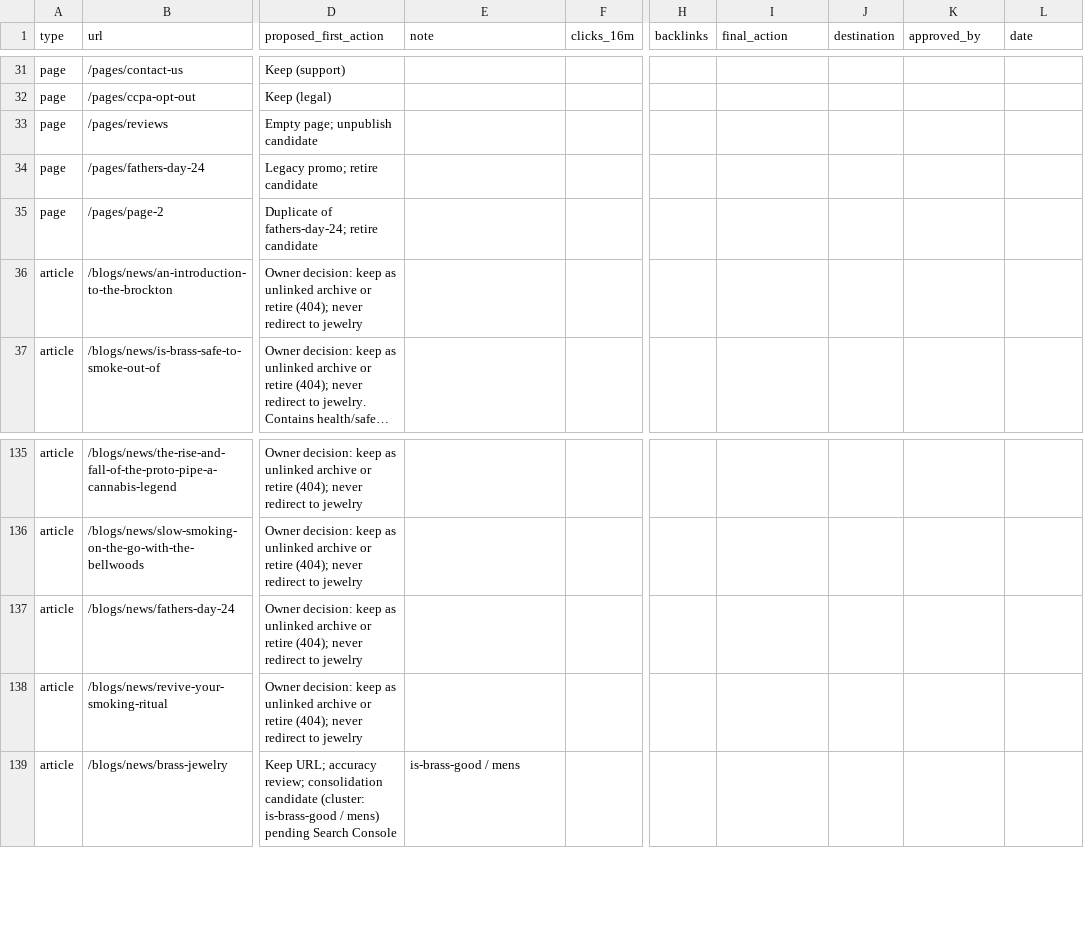
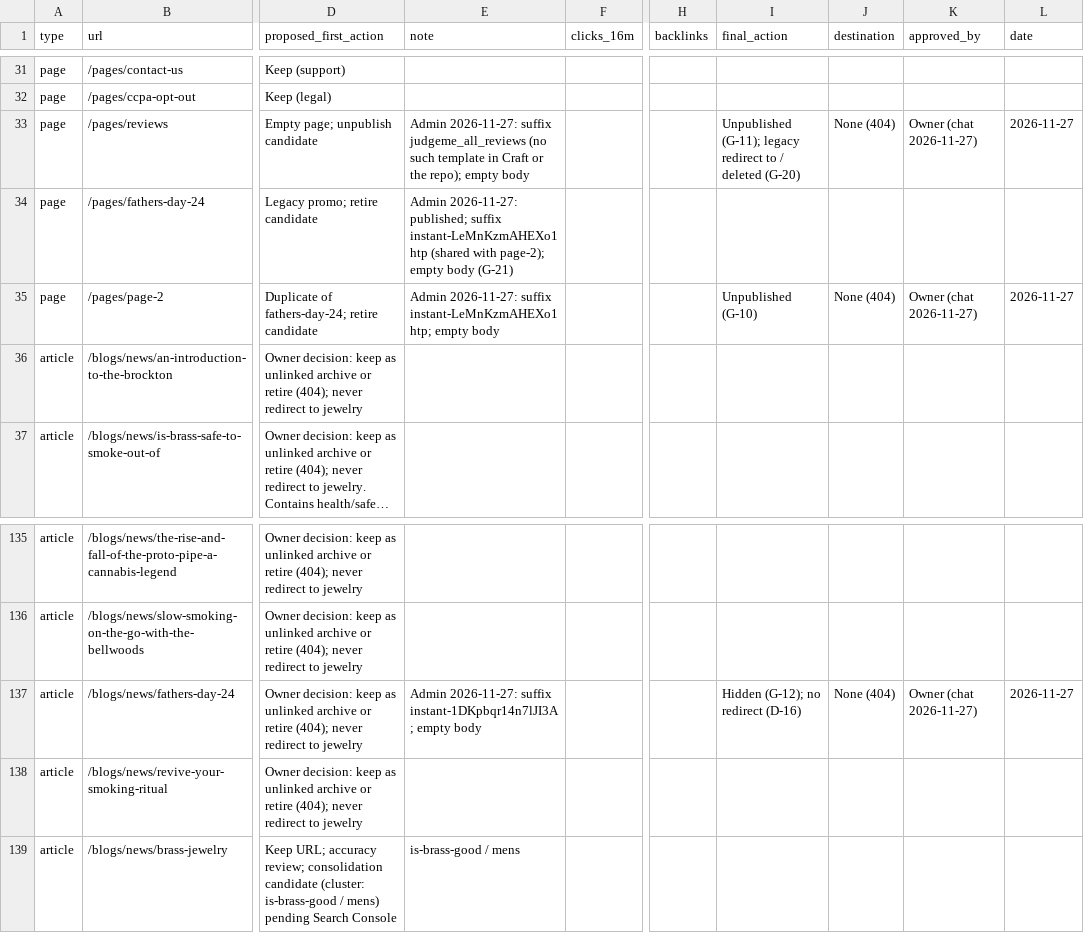
Before and after one commit to ShawnSantiago/parkdalebrass-revamp, a CSV file: docs/redesign/url-inventory.csv, drawn as a sheet; only a part is shown, gaps mark what is left out; long unchanged cells end in …; the diff names each change by its address in the sheet, - before the commit and + after, or states it on an @@ line.

```diff
--- a/docs/redesign/url-inventory.csv
+++ b/docs/redesign/url-inventory.csv
-E33 (note): (empty)
+E33 (note): Admin 2026-11-27: suffix judgeme_all_reviews (no such template in Craft or the repo); empty body
-I33 (final_action): (empty)
+I33 (final_action): Unpublished (G-11); legacy redirect to / deleted (G-20)
-J33 (destination): (empty)
+J33 (destination): None (404)
-K33 (approved_by): (empty)
+K33 (approved_by): Owner (chat 2026-11-27)
-L33 (date): (empty)
+L33 (date): 2026-11-27
-E34 (note): (empty)
+E34 (note): Admin 2026-11-27: published; suffix instant-LeMnKzmAHEXo1htp (shared with page-2); empty body (G-21)
-E35 (note): (empty)
+E35 (note): Admin 2026-11-27: suffix instant-LeMnKzmAHEXo1htp; empty body
-I35 (final_action): (empty)
+I35 (final_action): Unpublished (G-10)
-J35 (destination): (empty)
+J35 (destination): None (404)
-K35 (approved_by): (empty)
+K35 (approved_by): Owner (chat 2026-11-27)
-L35 (date): (empty)
+L35 (date): 2026-11-27
-E137 (note): (empty)
+E137 (note): Admin 2026-11-27: suffix instant-1DKpbqr14n7lJI3A; empty body
-I137 (final_action): (empty)
+I137 (final_action): Hidden (G-12); no redirect (D-16)
-J137 (destination): (empty)
+J137 (destination): None (404)
-K137 (approved_by): (empty)
+K137 (approved_by): Owner (chat 2026-11-27)
-L137 (date): (empty)
+L137 (date): 2026-11-27
```
Also changed, not shown: 2 other files.
